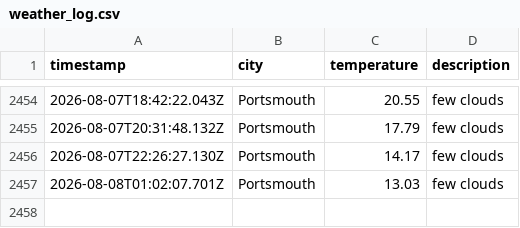
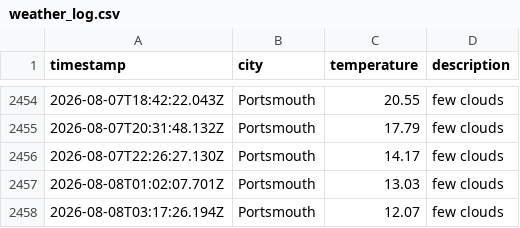
Before and after one commit to BenFleck25/DataOps-weather, a CSV file: data/weather_log.csv, drawn as a sheet; only a part is shown, gaps mark what is left out.

```diff
--- a/data/weather_log.csv
+++ b/data/weather_log.csv
@@ -2457 +2457,2 @@ timestamp,city,temperature,description
 2026-08-08T01:02:07.701Z,Portsmouth,13.03,few clouds
+2026-08-08T03:17:26.194Z,Portsmouth,12.07,few clouds
```
Also changed, not shown: 1 other file.
